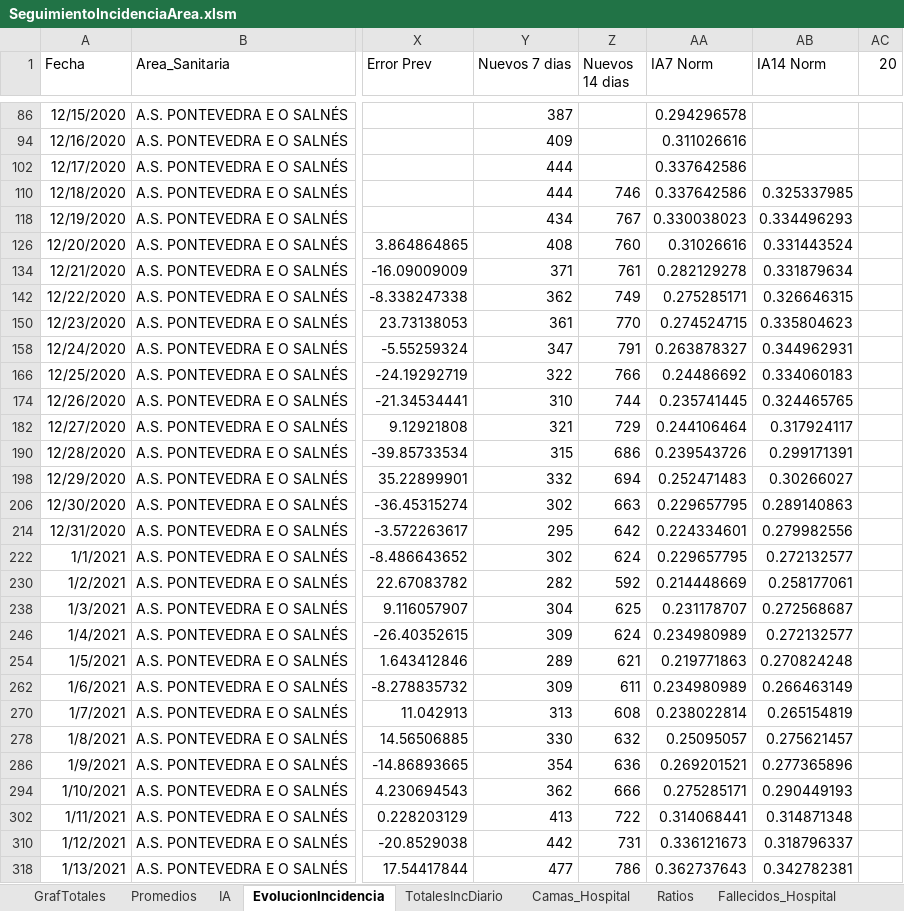
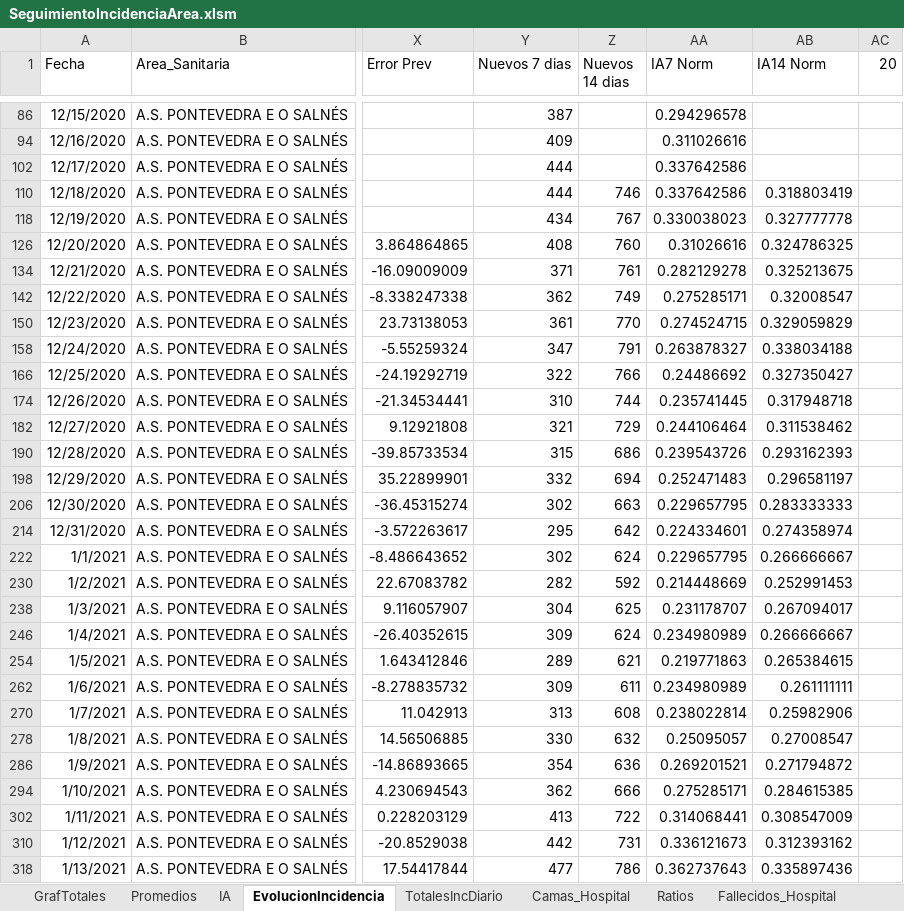
Before and after one commit to NiSanRo/Datos_Covid_Portal_Sergas, an Excel workbook: SeguimientoIncidenciaArea.xlsm, sheet EvolucionIncidencia, drawn as a sheet; only a part is shown, gaps mark what is left out; values as stored, in another font and other column widths than the file's, no borders; table styles not drawn; the diff covers the shown part only; the diff names each change by its address in the sheet, - before the commit and + after, or states it on an @@ line.

```diff
--- a/SeguimientoIncidenciaArea.xlsm (sheet EvolucionIncidencia)
+++ b/SeguimientoIncidenciaArea.xlsm (sheet EvolucionIncidencia)
-AB110 (IA14 Norm): 0.325337985
+AB110 (IA14 Norm): 0.318803419
-AB118 (IA14 Norm): 0.334496293
+AB118 (IA14 Norm): 0.327777778
-AB126 (IA14 Norm): 0.331443524
+AB126 (IA14 Norm): 0.324786325
-AB134 (IA14 Norm): 0.331879634
+AB134 (IA14 Norm): 0.325213675
-AB142 (IA14 Norm): 0.326646315
+AB142 (IA14 Norm): 0.32008547
-AB150 (IA14 Norm): 0.335804623
+AB150 (IA14 Norm): 0.329059829
-AB158 (IA14 Norm): 0.344962931
+AB158 (IA14 Norm): 0.338034188
-AB166 (IA14 Norm): 0.334060183
+AB166 (IA14 Norm): 0.327350427
-AB174 (IA14 Norm): 0.324465765
+AB174 (IA14 Norm): 0.317948718
-AB182 (IA14 Norm): 0.317924117
+AB182 (IA14 Norm): 0.311538462
-AB190 (IA14 Norm): 0.299171391
+AB190 (IA14 Norm): 0.293162393
-AB198 (IA14 Norm): 0.30266027
+AB198 (IA14 Norm): 0.296581197
-AB206 (IA14 Norm): 0.289140863
+AB206 (IA14 Norm): 0.283333333
-AB214 (IA14 Norm): 0.279982556
+AB214 (IA14 Norm): 0.274358974
-AB222 (IA14 Norm): 0.272132577
+AB222 (IA14 Norm): 0.266666667
-AB230 (IA14 Norm): 0.258177061
+AB230 (IA14 Norm): 0.252991453
-AB238 (IA14 Norm): 0.272568687
+AB238 (IA14 Norm): 0.267094017
-AB246 (IA14 Norm): 0.272132577
+AB246 (IA14 Norm): 0.266666667
-AB254 (IA14 Norm): 0.270824248
+AB254 (IA14 Norm): 0.265384615
-AB262 (IA14 Norm): 0.266463149
+AB262 (IA14 Norm): 0.261111111
-AB270 (IA14 Norm): 0.265154819
+AB270 (IA14 Norm): 0.25982906
-AB278 (IA14 Norm): 0.275621457
+AB278 (IA14 Norm): 0.27008547
-AB286 (IA14 Norm): 0.277365896
+AB286 (IA14 Norm): 0.271794872
-AB294 (IA14 Norm): 0.290449193
+AB294 (IA14 Norm): 0.284615385
-AB302 (IA14 Norm): 0.314871348
+AB302 (IA14 Norm): 0.308547009
-AB310 (IA14 Norm): 0.318796337
+AB310 (IA14 Norm): 0.312393162
-AB318 (IA14 Norm): 0.342782381
+AB318 (IA14 Norm): 0.335897436
```
Also changed, not shown: 1 added row and 18 edited cells elsewhere in this sheet, sheet Camas_Hospital, sheet IA, sheet HistoricoCifrasTotales, sheet Fallecidos_Hospital, sheet Promedios, sheet SeguimientoFerrol, 15 more sheets, hidden cells, charts or pictures, SeguimientoIncidenciaConcello.xlsm, 6 other files.
